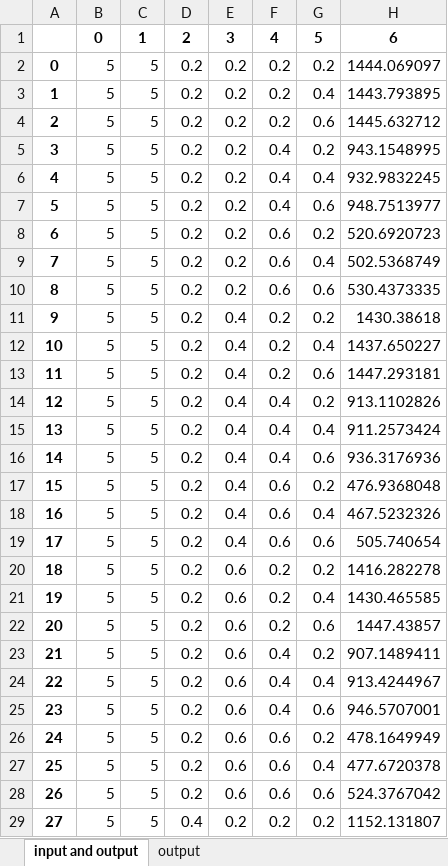
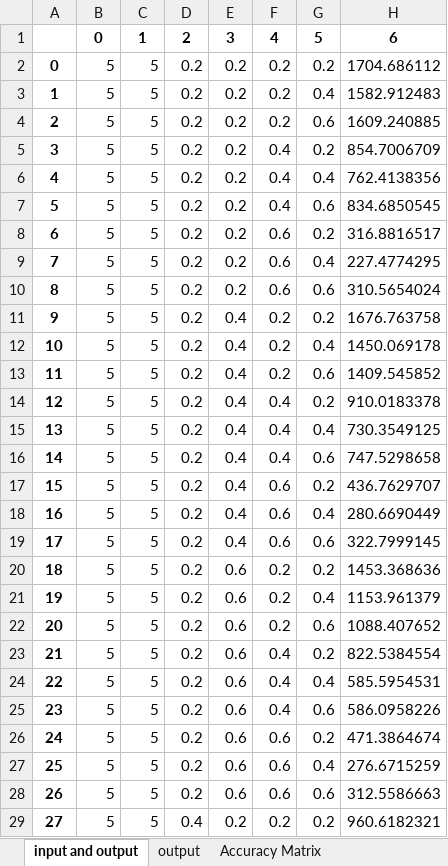
Before and after one commit to developerMathi/SVM_FYPFinal, an Excel workbook: venvs/my_excel_file.xlsx, sheet input and output, drawn as a sheet; only a part is shown; values as stored, in another font and other column widths than the file's, no borders; the diff covers the shown part only; the diff names each change by its address in the sheet, - before the commit and + after, or states it on an @@ line.

```diff
--- a/venvs/my_excel_file.xlsx (sheet input and output)
+++ b/venvs/my_excel_file.xlsx (sheet input and output)
+sheet tab: Accuracy Matrix
-H2: 1444.069097
+H2: 1704.686112
-H3: 1443.793895
+H3: 1582.912483
-H4: 1445.632712
+H4: 1609.240885
-H5: 943.1548995
+H5: 854.7006709
-H6: 932.9832245
+H6: 762.4138356
-H7: 948.7513977
+H7: 834.6850545
-H8: 520.6920723
+H8: 316.8816517
-H9: 502.5368749
+H9: 227.4774295
-H10: 530.4373335
+H10: 310.5654024
-H11: 1430.38618
+H11: 1676.763758
-H12: 1437.650227
+H12: 1450.069178
-H13: 1447.293181
+H13: 1409.545852
-H14: 913.1102826
+H14: 910.0183378
-H15: 911.2573424
+H15: 730.3549125
-H16: 936.3176936
+H16: 747.5298658
-H17: 476.9368048
+H17: 436.7629707
-H18: 467.5232326
+H18: 280.6690449
-H19: 505.740654
+H19: 322.7999145
-H20: 1416.282278
+H20: 1453.368636
-H21: 1430.465585
+H21: 1153.961379
-H22: 1447.43857
+H22: 1088.407652
-H23: 907.1489411
+H23: 822.5384554
-H24: 913.4244967
+H24: 585.5954531
-H25: 946.5707001
+H25: 586.0958226
-H26: 478.1649949
+H26: 471.3864674
-H27: 477.6720378
+H27: 276.6715259
-H28: 524.3767042
+H28: 312.5586663
-H29: 1152.131807
+H29: 960.6182321
```
Also changed, not shown: 53 edited cells elsewhere in this sheet, sheet output, 2 other files.
